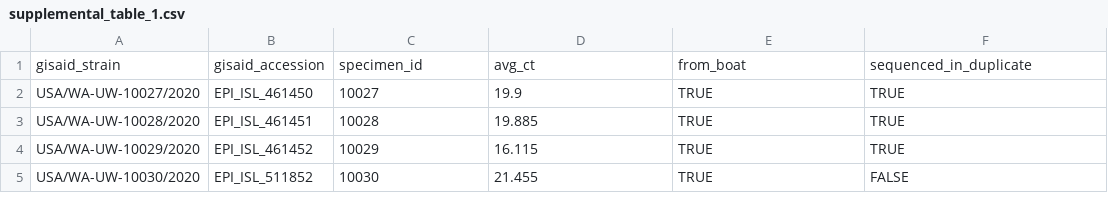
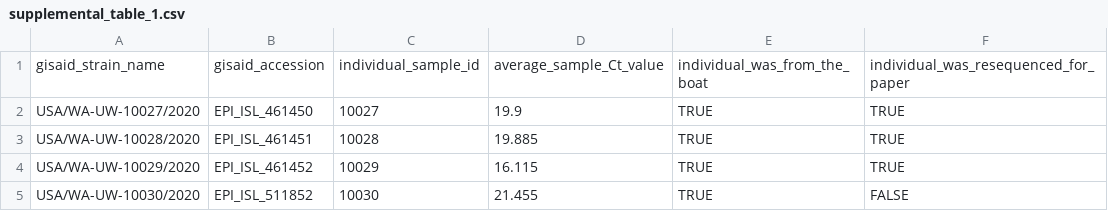
Before and after one commit to jbloomlab/SARS-CoV-2_bottleneck, a CSV file: config/supplemental_table_1.csv, drawn as a sheet; only a part is shown.

Commit message:
Finished tables for publication.

```diff
--- a/config/supplemental_table_1.csv
+++ b/config/supplemental_table_1.csv
@@ -1,2 +1,2 @@
-gisaid_strain,gisaid_accession,specimen_id,avg_ct,from_boat,sequenced_in_duplicate
+gisaid_strain_name,gisaid_accession,individual_sample_id,average_sample_Ct_value,individual_was_from_the_boat,individual_was_resequenced_for_paper
 USA/WA-UW-10027/2020,EPI_ISL_461450,10027,19.9,TRUE,TRUE
```
Also changed, not shown: 1 other file.
